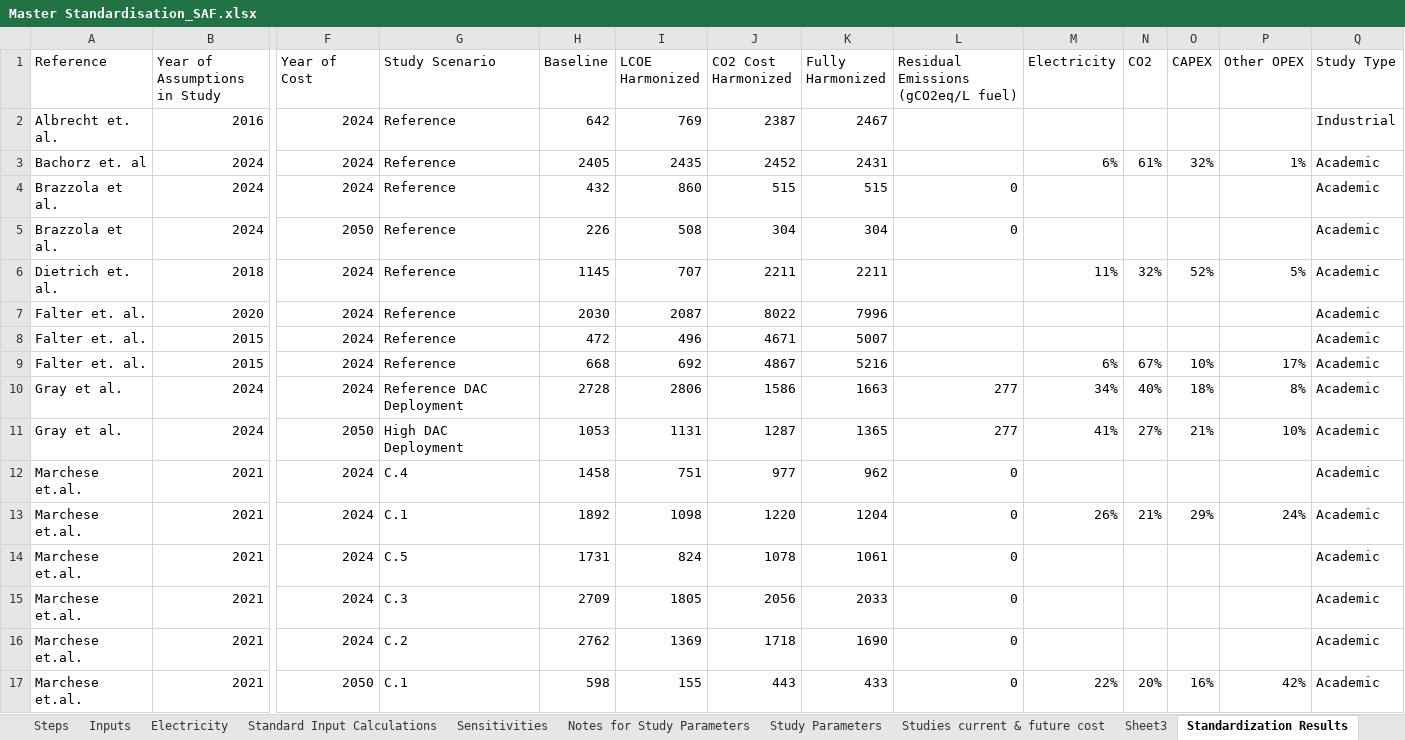
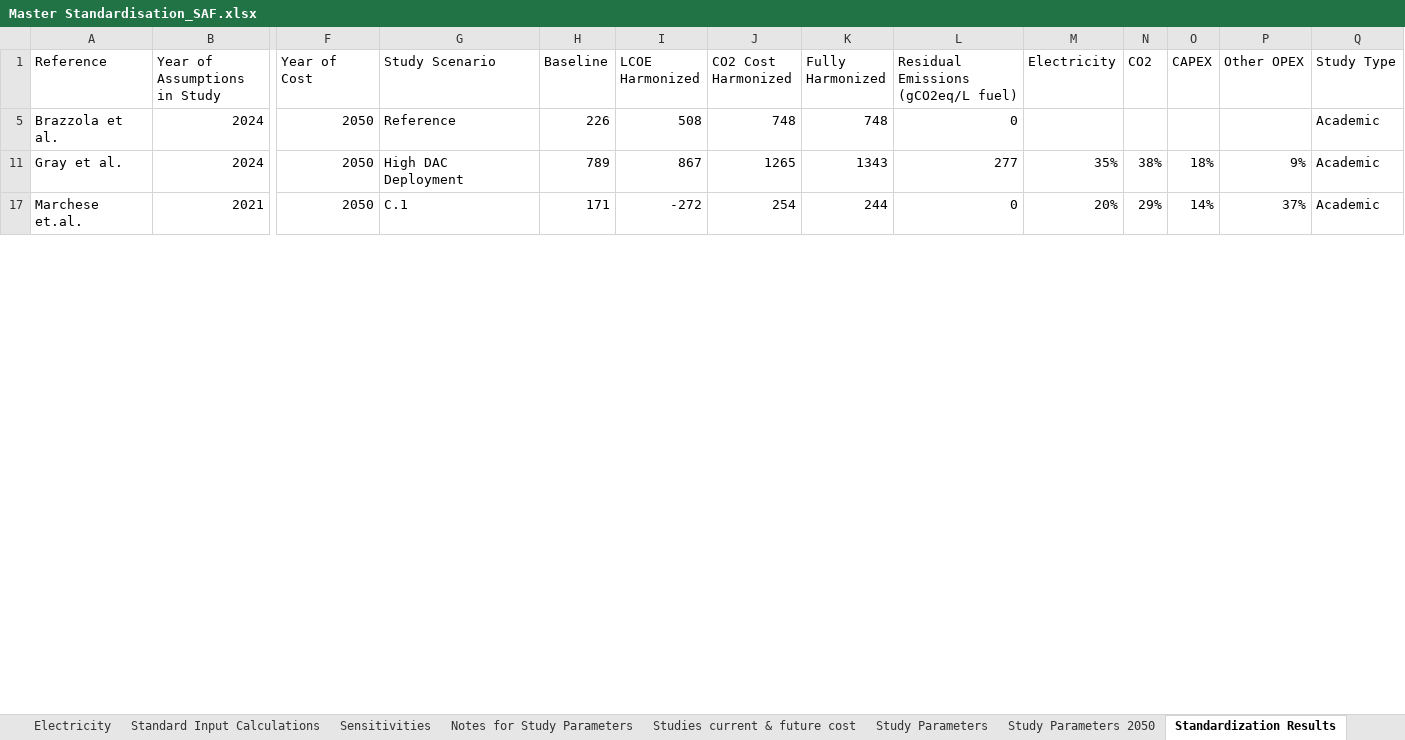
Before and after one commit to kfdsievert/DACCSvDACCU, an Excel workbook: data/Master Standardisation_SAF.xlsx, sheet Standardization Results, drawn as a sheet; only a part is shown, gaps mark what is left out; values as stored, in another font and other column widths than the file's, no borders; rows hold the shown columns only; the diff covers the shown part only; the diff names each change by its address in the sheet, - before the commit and + after, or states it on an @@ line.

Commit message:
Updates to output locations
1. Output locations updated to ensure each run result is uniquely saved
2. Updated input values for SAF and DACCS filtering for selected studies
3. Updated future fuel price to $1.54/l

```diff
--- a/data/Master Standardisation_SAF.xlsx (sheet Standardization Results)
+++ b/data/Master Standardisation_SAF.xlsx (sheet Standardization Results)
-sheet tab: Sheet3
+sheet tab: Study Parameters 2050
@@ sheet tab order changed: Electricity | Standard Input Calculations | Sensitivities | Notes for Study Parameters | Studies current & future cost | Study Parameters | Study Parameters 2050 | Standardization Results @@
@@ row 2 hidden: Albrecht et. al. | 2016 | 2024 | Reference | 642 | 769 | 2387 | 2467 |  |  |  |  |  | Industrial @@
-row 3: Bachorz et. al | 2024 | 2024 | Reference | 2405 | 2435 | 2452 | 2431 |  | 6% | 61% | 32% | 1% | Academic
-row 4: Brazzola et al. | 2024 | 2024 | Reference | 432 | 860 | 515 | 515 | 0 |  |  |  |  | Academic
-J5 (CO2 Cost Harmonized): 304
+J5 (CO2 Cost Harmonized): 748
-K5 (Fully Harmonized): 304
+K5 (Fully Harmonized): 748
@@ row 6 hidden: Dietrich et. al. | 2018 | 2024 | Reference | 1145 | 707 | 2211 | 2211 |  | 11% | 32% | 52% | 5% | Academic @@
@@ row 7 hidden: Falter et. al. | 2020 | 2024 | Reference | 2030 | 2087 | 8022 | 7996 |  |  |  |  |  | Academic @@
@@ row 8 hidden: Falter et. al. | 2015 | 2024 | Reference | 472 | 496 | 4671 | 5007 |  |  |  |  |  | Academic @@
@@ row 9 hidden: Falter et. al. | 2015 | 2024 | Reference | 668 | 692 | 4867 | 5216 |  | 6% | 67% | 10% | 17% | Academic @@
-row 10: Gray et al. | 2024 | 2024 | Reference DAC Deployment | 2728 | 2806 | 1586 | 1663 | 277 | 34% | 40% | 18% | 8% | Academic
-H11 (Baseline): 1053
+H11 (Baseline): 789
-I11 (LCOE Harmonized): 1131
+I11 (LCOE Harmonized): 867
-J11 (CO2 Cost Harmonized): 1287
+J11 (CO2 Cost Harmonized): 1265
-K11 (Fully Harmonized): 1365
+K11 (Fully Harmonized): 1343
-M11 (Electricity): 41%
+M11 (Electricity): 35%
-N11 (CO2): 27%
+N11 (CO2): 38%
-O11 (CAPEX): 21%
+O11 (CAPEX): 18%
-P11 (Other OPEX): 10%
+P11 (Other OPEX): 9%
-row 12: Marchese et.al. | 2021 | 2024 | C.4 | 1458 | 751 | 977 | 962 | 0 |  |  |  |  | Academic
-row 13: Marchese et.al. | 2021 | 2024 | C.1 | 1892 | 1098 | 1220 | 1204 | 0 | 26% | 21% | 29% | 24% | Academic
-row 14: Marchese et.al. | 2021 | 2024 | C.5 | 1731 | 824 | 1078 | 1061 | 0 |  |  |  |  | Academic
-row 15: Marchese et.al. | 2021 | 2024 | C.3 | 2709 | 1805 | 2056 | 2033 | 0 |  |  |  |  | Academic
-row 16: Marchese et.al. | 2021 | 2024 | C.2 | 2762 | 1369 | 1718 | 1690 | 0 |  |  |  |  | Academic
-H17 (Baseline): 598
+H17 (Baseline): 171
-I17 (LCOE Harmonized): 155
+I17 (LCOE Harmonized): -272
-J17 (CO2 Cost Harmonized): 443
+J17 (CO2 Cost Harmonized): 254
-K17 (Fully Harmonized): 433
+K17 (Fully Harmonized): 244
-M17 (Electricity): 22%
+M17 (Electricity): 20%
-N17 (CO2): 20%
+N17 (CO2): 29%
-O17 (CAPEX): 16%
+O17 (CAPEX): 14%
-P17 (Other OPEX): 42%
+P17 (Other OPEX): 37%
```
Also changed, not shown: 11 removed rows, 5 hidden or unhidden rows and 73 edited cells elsewhere in this sheet, sheet Full Abatement, sheet Low CO2, sheet Study Parameters, sheet High CO2, sheet Studies current & future cost, sheet Standard Input Calculations, 2 more sheets, formulas that keep their value, hidden cells, outputs/abatement_cost_curve_DACCS.xlsx, outputs/abatement_cost_curve_SAF.xlsx, 15 other files.
